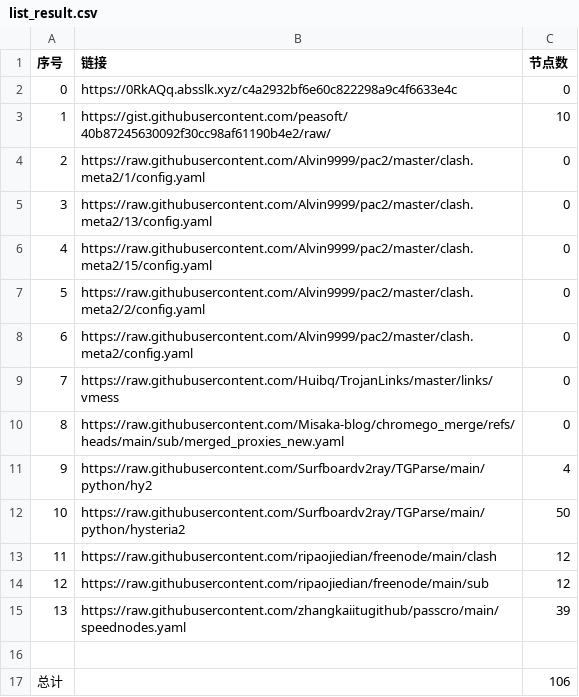
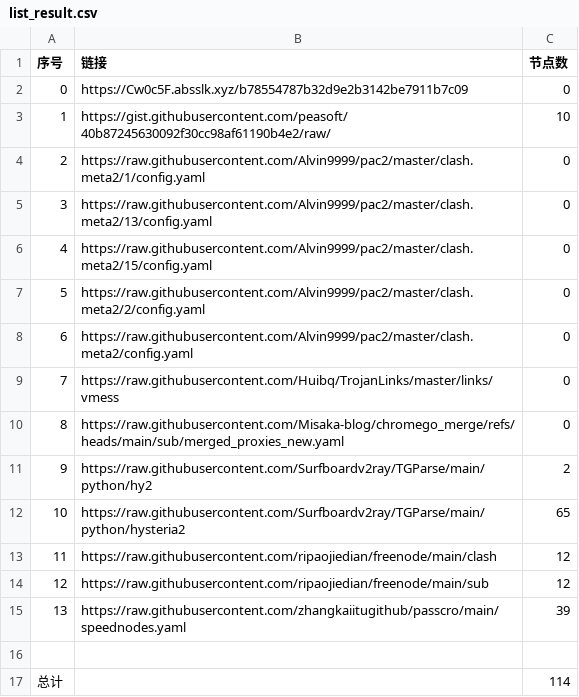
Before and after one commit to CongYuStars/NoMoreWalls, a CSV file: list_result.csv, drawn as a sheet.

```diff
--- a/list_result.csv
+++ b/list_result.csv
@@ -1,3 +1,3 @@
 序号,链接,节点数
-0,https://0RkAQq.absslk.xyz/c4a2932bf6e60c822298a9c4f6633e4c,0
+0,https://Cw0c5F.absslk.xyz/b78554787b32d9e2b3142be7911b7c09,0
 1,https://gist.githubusercontent.com/peasoft/40b87245630092f30cc98af61190b4e2/raw/,10
@@ -10,4 +10,4 @@
 8,https://raw.githubusercontent.com/Misaka-blog/chromego_merge/refs/heads/main/sub/merged_proxies_new.yaml,0
-9,https://raw.githubusercontent.com/Surfboardv2ray/TGParse/main/python/hy2,4
-10,https://raw.githubusercontent.com/Surfboardv2ray/TGParse/main/python/hysteria2,50
+9,https://raw.githubusercontent.com/Surfboardv2ray/TGParse/main/python/hy2,2
+10,https://raw.githubusercontent.com/Surfboardv2ray/TGParse/main/python/hysteria2,65
 11,https://raw.githubusercontent.com/ripaojiedian/freenode/main/clash,12
@@ -16,2 +16,2 @@
 
-总计,,106
+总计,,114
```
Also changed, not shown: 8 other files.
